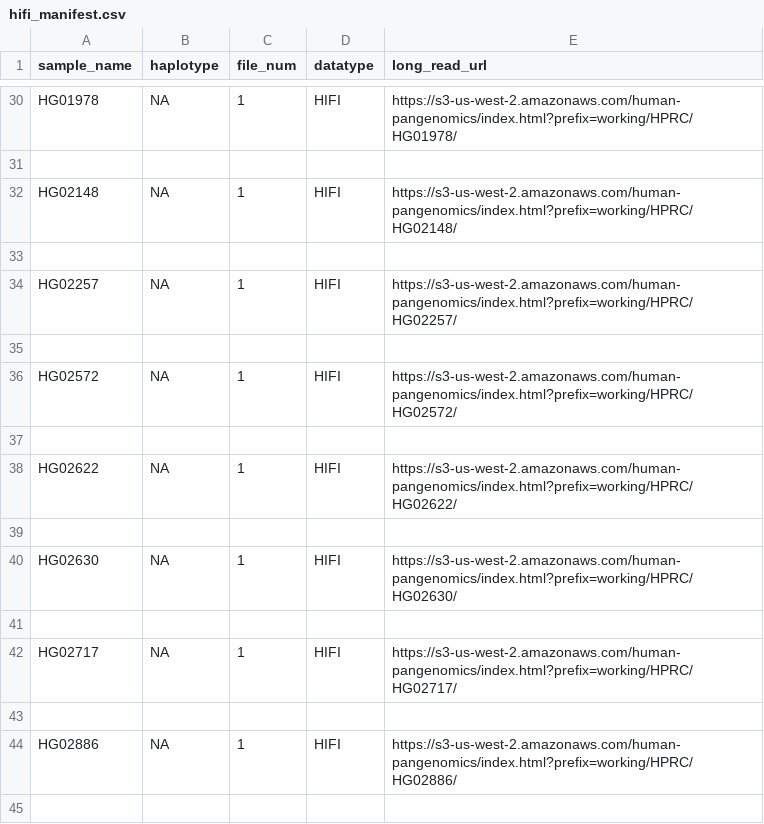
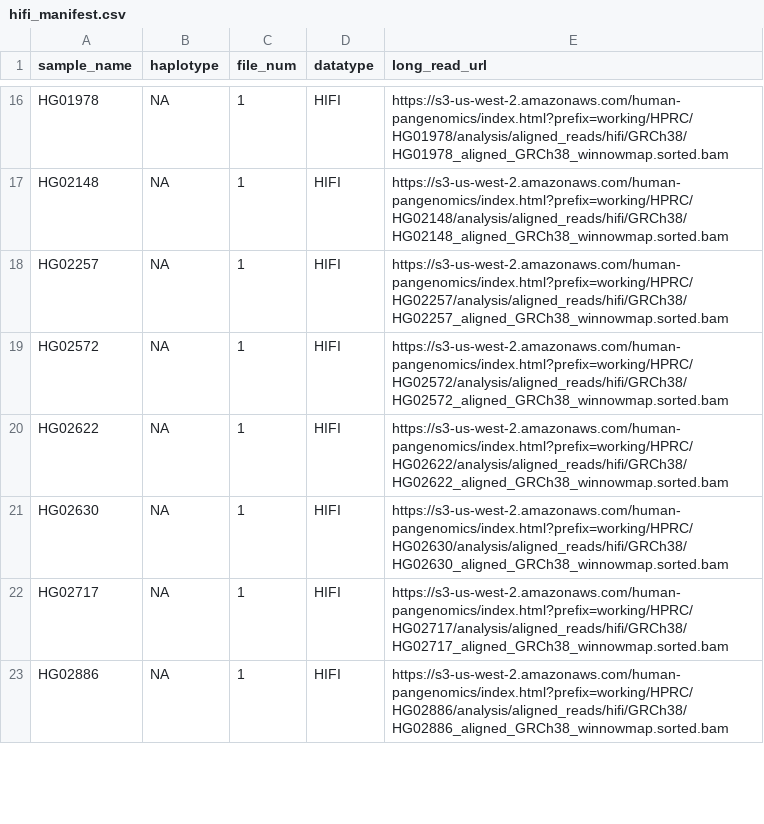
Before and after one commit to babessell1/STRipe, a CSV file: manifests/hifi_manifest.csv, drawn as a sheet; only a part is shown, gaps mark what is left out; removed rows and columns are numbered as before the commit, all else as after; the diff covers the shown part only; the diff names each change by its address in the sheet, - before the commit and + after, or states it on an @@ line.

```diff
--- a/manifests/hifi_manifest.csv
+++ b/manifests/hifi_manifest.csv
-E16 (long_read_url): https://s3-us-west-2.amazonaws.com/human-pangenomics/index.html?prefix=working/HPRC/HG01978/
+E16 (long_read_url): https://s3-us-west-2.amazonaws.com/human-pangenomics/index.html?prefix=working/HPRC/HG01978/analysis/aligned_reads/hifi/GRCh38/HG01978_aligned_GRCh38_winnowmap.sorted.bam
-row 31: (empty)
-E17 (long_read_url): https://s3-us-west-2.amazonaws.com/human-pangenomics/index.html?prefix=working/HPRC/HG02148/
+E17 (long_read_url): https://s3-us-west-2.amazonaws.com/human-pangenomics/index.html?prefix=working/HPRC/HG02148/analysis/aligned_reads/hifi/GRCh38/HG02148_aligned_GRCh38_winnowmap.sorted.bam
-row 33: (empty)
-E18 (long_read_url): https://s3-us-west-2.amazonaws.com/human-pangenomics/index.html?prefix=working/HPRC/HG02257/
+E18 (long_read_url): https://s3-us-west-2.amazonaws.com/human-pangenomics/index.html?prefix=working/HPRC/HG02257/analysis/aligned_reads/hifi/GRCh38/HG02257_aligned_GRCh38_winnowmap.sorted.bam
-row 35: (empty)
-E19 (long_read_url): https://s3-us-west-2.amazonaws.com/human-pangenomics/index.html?prefix=working/HPRC/HG02572/
+E19 (long_read_url): https://s3-us-west-2.amazonaws.com/human-pangenomics/index.html?prefix=working/HPRC/HG02572/analysis/aligned_reads/hifi/GRCh38/HG02572_aligned_GRCh38_winnowmap.sorted.bam
-row 37: (empty)
-E20 (long_read_url): https://s3-us-west-2.amazonaws.com/human-pangenomics/index.html?prefix=working/HPRC/HG02622/
+E20 (long_read_url): https://s3-us-west-2.amazonaws.com/human-pangenomics/index.html?prefix=working/HPRC/HG02622/analysis/aligned_reads/hifi/GRCh38/HG02622_aligned_GRCh38_winnowmap.sorted.bam
-row 39: (empty)
-E21 (long_read_url): https://s3-us-west-2.amazonaws.com/human-pangenomics/index.html?prefix=working/HPRC/HG02630/
+E21 (long_read_url): https://s3-us-west-2.amazonaws.com/human-pangenomics/index.html?prefix=working/HPRC/HG02630/analysis/aligned_reads/hifi/GRCh38/HG02630_aligned_GRCh38_winnowmap.sorted.bam
-row 41: (empty)
-E22 (long_read_url): https://s3-us-west-2.amazonaws.com/human-pangenomics/index.html?prefix=working/HPRC/HG02717/
+E22 (long_read_url): https://s3-us-west-2.amazonaws.com/human-pangenomics/index.html?prefix=working/HPRC/HG02717/analysis/aligned_reads/hifi/GRCh38/HG02717_aligned_GRCh38_winnowmap.sorted.bam
-row 43: (empty)
-E23 (long_read_url): https://s3-us-west-2.amazonaws.com/human-pangenomics/index.html?prefix=working/HPRC/HG02886/
+E23 (long_read_url): https://s3-us-west-2.amazonaws.com/human-pangenomics/index.html?prefix=working/HPRC/HG02886/analysis/aligned_reads/hifi/GRCh38/HG02886_aligned_GRCh38_winnowmap.sorted.bam
-row 45: (empty)
```
Also changed, not shown: 14 added rows, 46 removed rows and 23 edited cells elsewhere in this file, manifests/illumina_manifest.csv, 8 other files.
